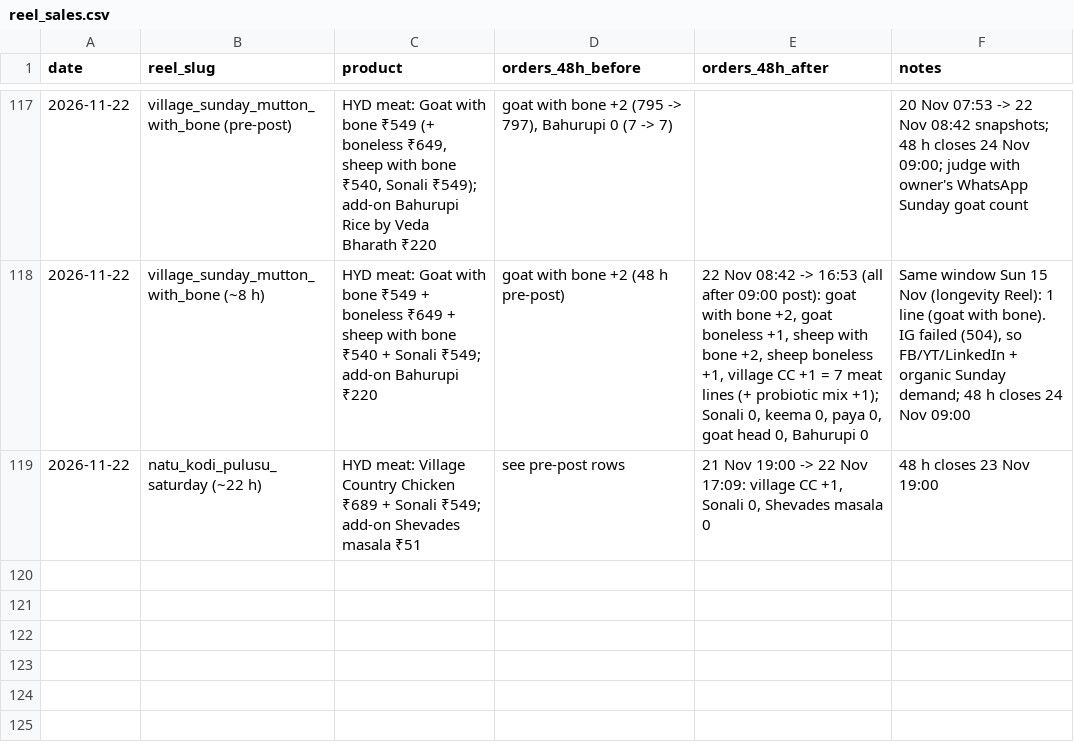
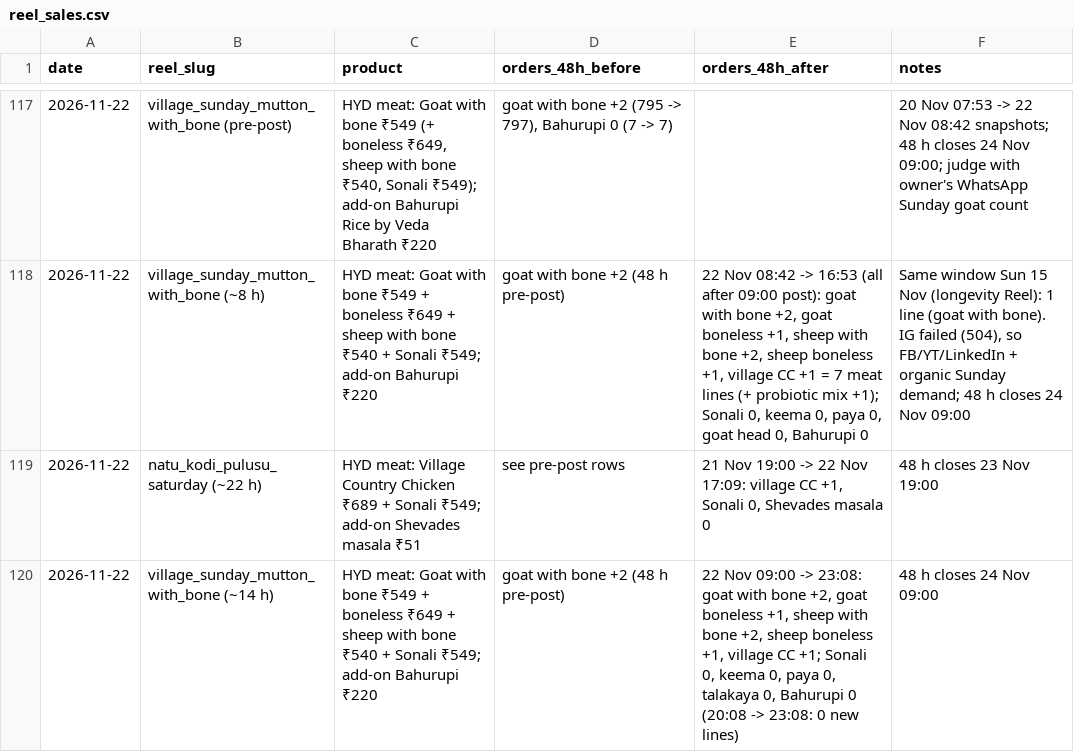
Before and after one commit to gjsgopi-dev/pureorganiczone-reels, a CSV file: insights/reel_sales.csv, drawn as a sheet; only a part is shown, gaps mark what is left out.

```diff
--- a/insights/reel_sales.csv
+++ b/insights/reel_sales.csv
@@ -119 +119,2 @@ date,reel_slug,product,orders_48h_before,orders_48h_after,notes
 2026-11-22,natu_kodi_pulusu_saturday (~22 h),HYD meat: Village Country Chicken ₹689 + Sonali ₹549; add-on Shevades masala ₹51,see pre-post rows,"21 Nov 19:00 -> 22 Nov 17:09: village CC +1, Sonali 0, Shevades masala 0",48 h closes 23 Nov 19:00
+2026-11-22,village_sunday_mutton_with_bone (~14 h),HYD meat: Goat with bone ₹549 + boneless ₹649 + sheep with bone ₹540 + Sonali ₹549; add-on Bahurupi ₹220,goat with bone +2 (48 h pre-post),"22 Nov 09:00 -> 23:08: goat with bone +2, goat boneless +1, sheep with bone +2, sheep boneless +1, village CC +1; Sonali 0, keema 0, paya 0, talakaya 0, Bahurupi 0 (20:08 -> 23:08: 0 new lines)",48 h closes 24 Nov 09:00
```
Also changed, not shown: 2 other files.
